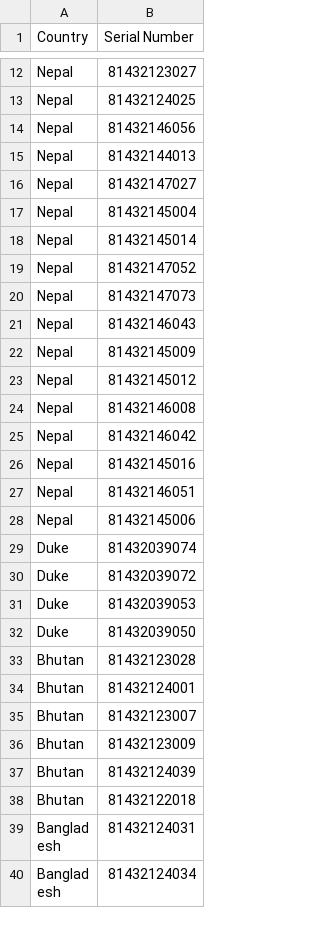
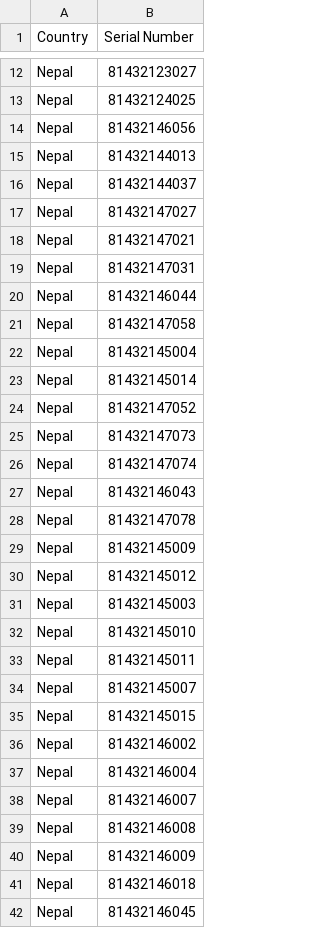
Before and after one commit to darrenwu88/aerosol_processing, a CSV file: countrySN.csv, drawn as a sheet; only a part is shown, gaps mark what is left out; the shorter side is filled out with more unchanged rows; the diff covers the shown part only; the diff names each change by its address in the sheet, - before the commit and + after, or states it on an @@ line.

Commit message:
added hourly data operations

```diff
--- a/countrySN.csv
+++ b/countrySN.csv
+row 16: Nepal | 81432144037
+row 18: Nepal | 81432147021
+row 19: Nepal | 81432147031
+row 20: Nepal | 81432146044
+row 21: Nepal | 81432147058
+row 26: Nepal | 81432147074
+row 28: Nepal | 81432147078
+row 31: Nepal | 81432145003
+row 32: Nepal | 81432145010
+row 33: Nepal | 81432145011
+row 34: Nepal | 81432145007
+row 35: Nepal | 81432145015
+row 36: Nepal | 81432146002
+row 37: Nepal | 81432146004
+row 38: Nepal | 81432146007
+row 40: Nepal | 81432146009
+row 41: Nepal | 81432146018
+row 42: Nepal | 81432146045
```
Also changed, not shown: 14 added rows elsewhere in this file, 53 other files.
